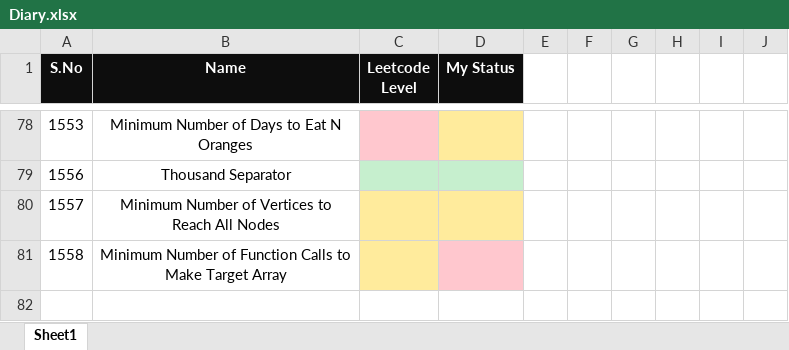
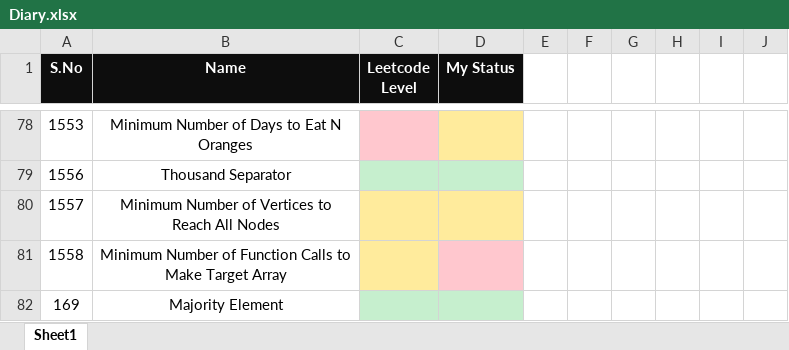
Before and after one commit to K-G-PRAJWAL/Leetcode, an Excel workbook: Diary.xlsx, sheet Sheet1, drawn as a sheet; only a part is shown, gaps mark what is left out; values as stored, in another font and other column widths than the file's, no borders; the diff names each change by its address in the sheet, - before the commit and + after, or states it on an @@ line.

```diff
--- a/Diary.xlsx (sheet Sheet1)
+++ b/Diary.xlsx (sheet Sheet1)
+row 82: 169 | Majority Element
```
Also changed, not shown: 1 other file.
